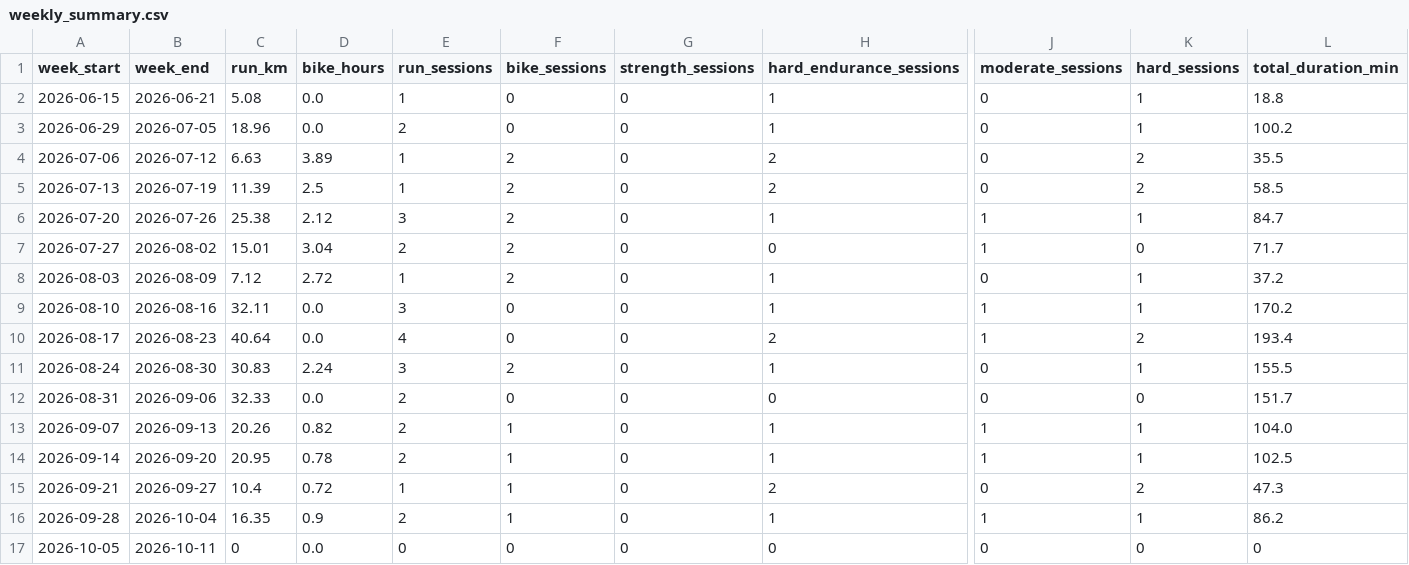
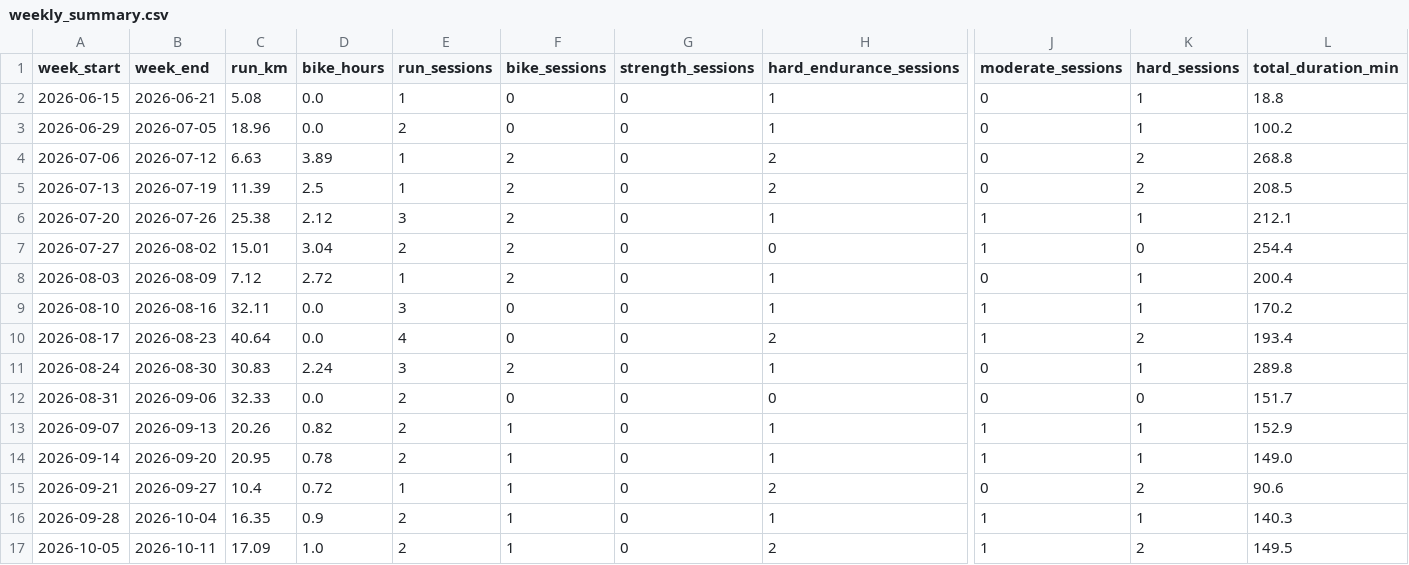
Before and after one commit to Physix21/LaufCoach, a CSV file: data/processed/weekly_summary.csv, drawn as a sheet; only a part is shown, gaps mark what is left out; the diff names each change by its address in the sheet, - before the commit and + after, or states it on an @@ line.

```diff
--- a/data/processed/weekly_summary.csv
+++ b/data/processed/weekly_summary.csv
-L4 (total_duration_min): 35.5
+L4 (total_duration_min): 268.8
-L5 (total_duration_min): 58.5
+L5 (total_duration_min): 208.5
-L6 (total_duration_min): 84.7
+L6 (total_duration_min): 212.1
-L7 (total_duration_min): 71.7
+L7 (total_duration_min): 254.4
-L8 (total_duration_min): 37.2
+L8 (total_duration_min): 200.4
-L11 (total_duration_min): 155.5
+L11 (total_duration_min): 289.8
-L13 (total_duration_min): 104.0
+L13 (total_duration_min): 152.9
-L14 (total_duration_min): 102.5
+L14 (total_duration_min): 149.0
-L15 (total_duration_min): 47.3
+L15 (total_duration_min): 90.6
-L16 (total_duration_min): 86.2
+L16 (total_duration_min): 140.3
-C17 (run_km): 0
+C17 (run_km): 17.09
-D17 (bike_hours): 0.0
+D17 (bike_hours): 1.0
-E17 (run_sessions): 0
+E17 (run_sessions): 2
-F17 (bike_sessions): 0
+F17 (bike_sessions): 1
-H17 (hard_endurance_sessions): 0
+H17 (hard_endurance_sessions): 2
-J17 (moderate_sessions): 0
+J17 (moderate_sessions): 1
-K17 (hard_sessions): 0
+K17 (hard_sessions): 2
-L17 (total_duration_min): 0
+L17 (total_duration_min): 149.5
```
Also changed, not shown: data/processed/activities.csv, data/processed/splits.csv, 31 other files.
